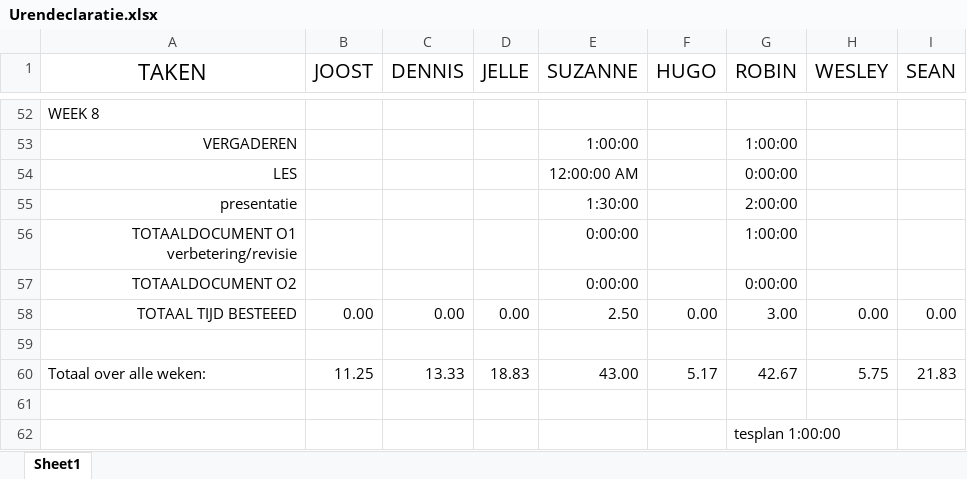
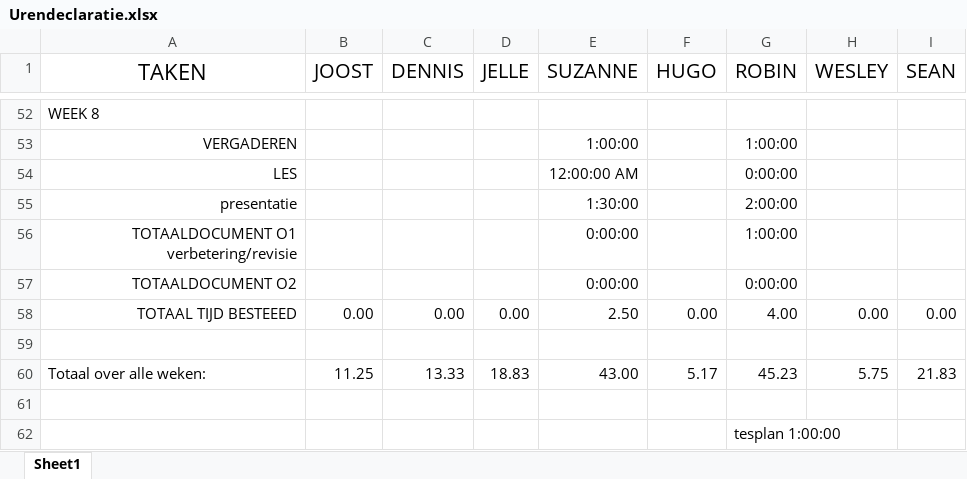
Before and after one commit to War0n/Empty-Backpack, an Excel workbook: Urendeclaratie.xlsx, sheet Sheet1, drawn as a sheet; only a part is shown, gaps mark what is left out; values as stored, in another font and other column widths than the file's, no borders; the diff names each change by its address in the sheet, - before the commit and + after, or states it on an @@ line.

Commit message:
uren
update

```diff
--- a/Urendeclaratie.xlsx (sheet Sheet1)
+++ b/Urendeclaratie.xlsx (sheet Sheet1)
-G58 (ROBIN): 3.00
+G58 (ROBIN): 4.00
-G60 (ROBIN): 42.67
+G60 (ROBIN): 45.23
```
